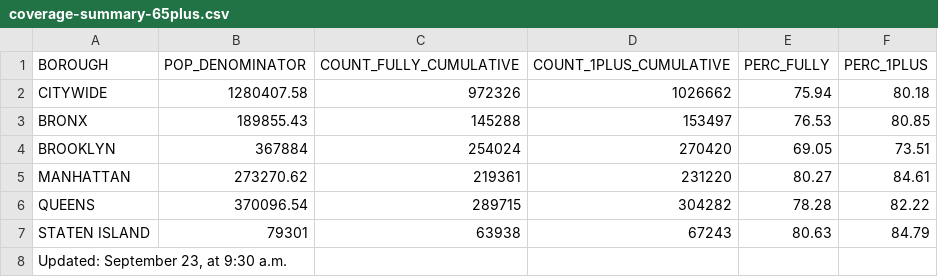
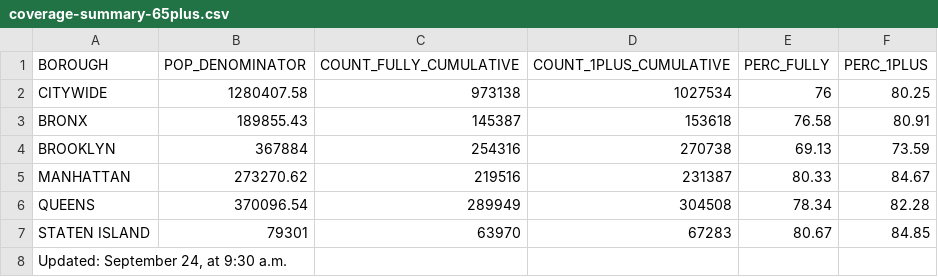
Before and after one commit to nychealth/covid-vaccine-data, a CSV file: people/coverage-summary-65plus.csv, drawn as a sheet.

```diff
--- a/people/coverage-summary-65plus.csv
+++ b/people/coverage-summary-65plus.csv
@@ -1,8 +1,8 @@
 "BOROUGH","POP_DENOMINATOR","COUNT_FULLY_CUMULATIVE","COUNT_1PLUS_CUMULATIVE","PERC_FULLY","PERC_1PLUS"
-"CITYWIDE",1280407.58,972326,1026662,75.94,80.18
-"BRONX",189855.43,145288,153497,76.53,80.85
-"BROOKLYN",367884,254024,270420,69.05,73.51
-"MANHATTAN",273270.62,219361,231220,80.27,84.61
-"QUEENS",370096.54,289715,304282,78.28,82.22
-"STATEN ISLAND",79301,63938,67243,80.63,84.79
-"Updated:  September 23, at 9:30 a.m.",,,,,
+"CITYWIDE",1280407.58,973138,1027534,76,80.25
+"BRONX",189855.43,145387,153618,76.58,80.91
+"BROOKLYN",367884,254316,270738,69.13,73.59
+"MANHATTAN",273270.62,219516,231387,80.33,84.67
+"QUEENS",370096.54,289949,304508,78.34,82.28
+"STATEN ISLAND",79301,63970,67283,80.67,84.85
+"Updated:  September 24, at 9:30 a.m.",,,,,
```
Also changed, not shown: people/coverage-by-boro-age.csv, people/coverage-by-boro-demo-fully.csv, 18 other files.
